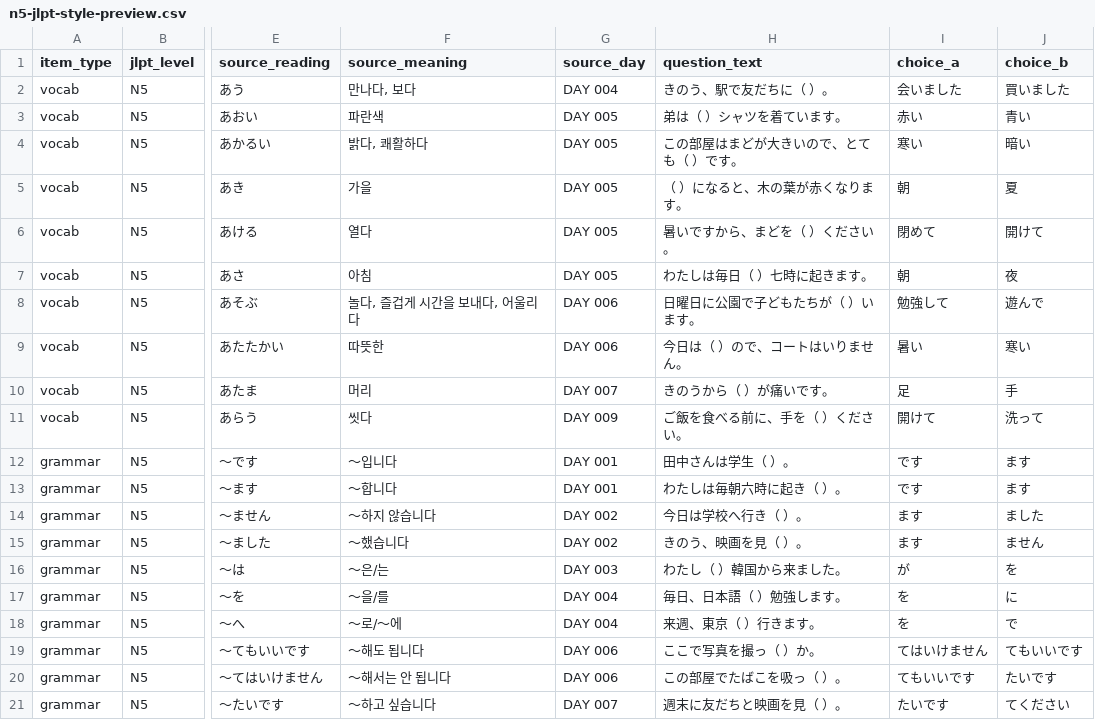
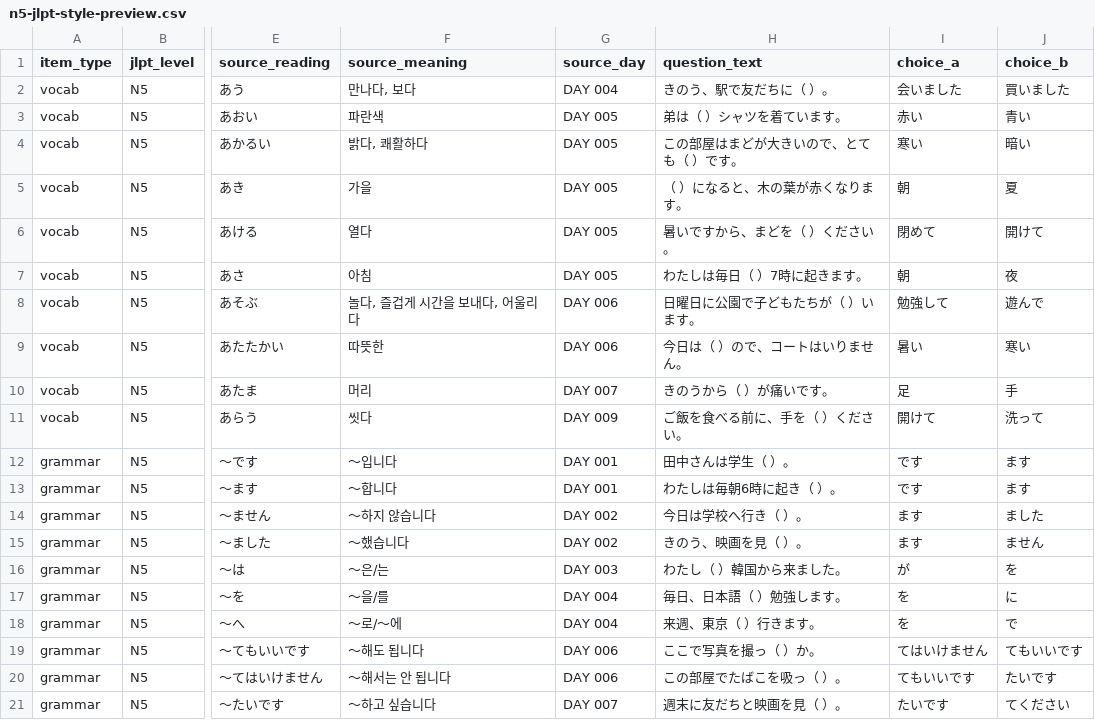
Before and after one commit to dltkdgur1123/jlpt-quiz-agent, a CSV file: data/generated/n5-jlpt-style-preview.csv, drawn as a sheet; only a part is shown, gaps mark what is left out; the diff names each change by its address in the sheet, - before the commit and + after, or states it on an @@ line.

```diff
--- a/data/generated/n5-jlpt-style-preview.csv
+++ b/data/generated/n5-jlpt-style-preview.csv
-H7 (question_text): わたしは毎日（ ）七時に起きます。
+H7 (question_text): わたしは毎日（ ）7時に起きます。
-H13 (question_text): わたしは毎朝六時に起き（ ）。
+H13 (question_text): わたしは毎朝6時に起き（ ）。
```
Also changed, not shown: 2 other files.
